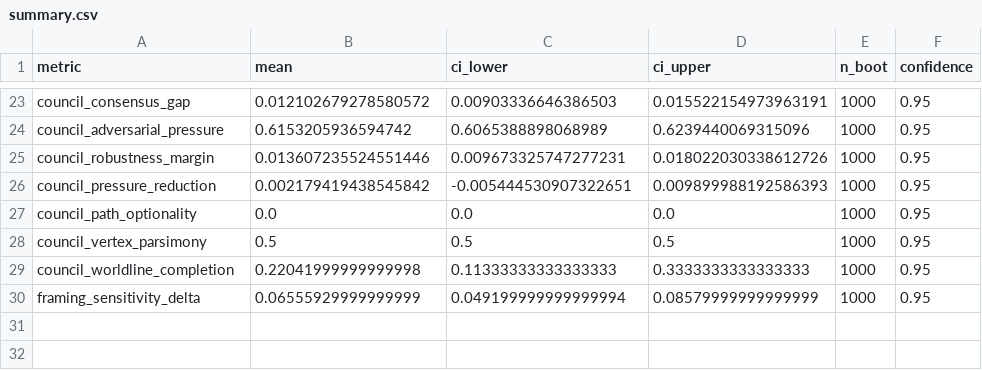
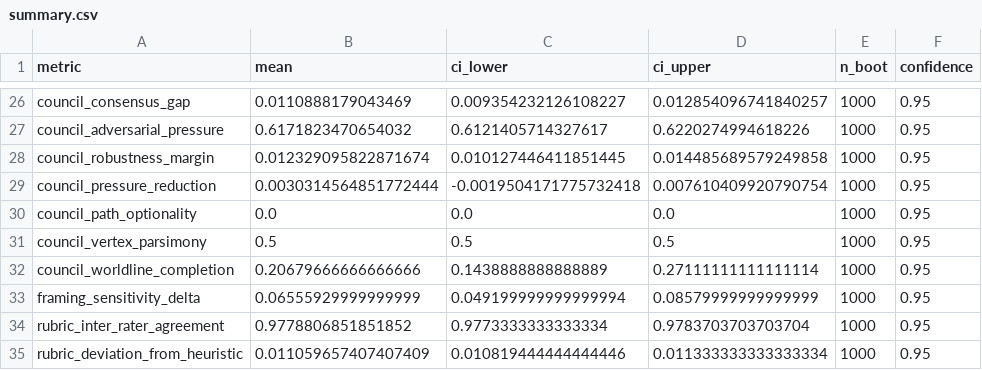
Before and after one commit to anote-ai/Research-COAGeneration, a CSV file: results/coa/aaai2027/main/summary.csv, drawn as a sheet; only a part is shown, gaps mark what is left out; addresses are those after the commit; the diff covers the shown part only; the diff names each change by its address in the sheet, - before the commit and + after, or states it on an @@ line.

```diff
--- a/results/coa/aaai2027/main/summary.csv
+++ b/results/coa/aaai2027/main/summary.csv
-B26 (mean): 0.012102679278580572
+B26 (mean): 0.0110888179043469
-C26 (ci_lower): 0.00903336646386503
+C26 (ci_lower): 0.009354232126108227
-D26 (ci_upper): 0.015522154973963191
+D26 (ci_upper): 0.012854096741840257
-B27 (mean): 0.6153205936594742
+B27 (mean): 0.6171823470654032
-C27 (ci_lower): 0.6065388898068989
+C27 (ci_lower): 0.6121405714327617
-D27 (ci_upper): 0.6239440069315096
+D27 (ci_upper): 0.6220274994618226
-B28 (mean): 0.013607235524551446
+B28 (mean): 0.012329095822871674
-C28 (ci_lower): 0.009673325747277231
+C28 (ci_lower): 0.010127446411851445
-D28 (ci_upper): 0.018022030338612726
+D28 (ci_upper): 0.014485689579249858
-B29 (mean): 0.002179419438545842
+B29 (mean): 0.0030314564851772444
-C29 (ci_lower): -0.005444530907322651
+C29 (ci_lower): -0.0019504171775732418
-D29 (ci_upper): 0.009899988192586393
+D29 (ci_upper): 0.007610409920790754
-B32 (mean): 0.22041999999999998
+B32 (mean): 0.20679666666666666
-C32 (ci_lower): 0.11333333333333333
+C32 (ci_lower): 0.1438888888888889
-D32 (ci_upper): 0.3333333333333333
+D32 (ci_upper): 0.27111111111111114
+row 34: rubric_inter_rater_agreement | 0.9778806851851852 | 0.9773333333333334 | 0.9783703703703704 | 1000 | 0.95
+row 35: rubric_deviation_from_heuristic | 0.011059657407407409 | 0.010819444444444446 | 0.011333333333333334 | 1000 | 0.95
```
Also changed, not shown: 3 added rows and 60 edited cells elsewhere in this file, results/coa/aaai2027/main/terrain_summary.csv, 13 other files.
